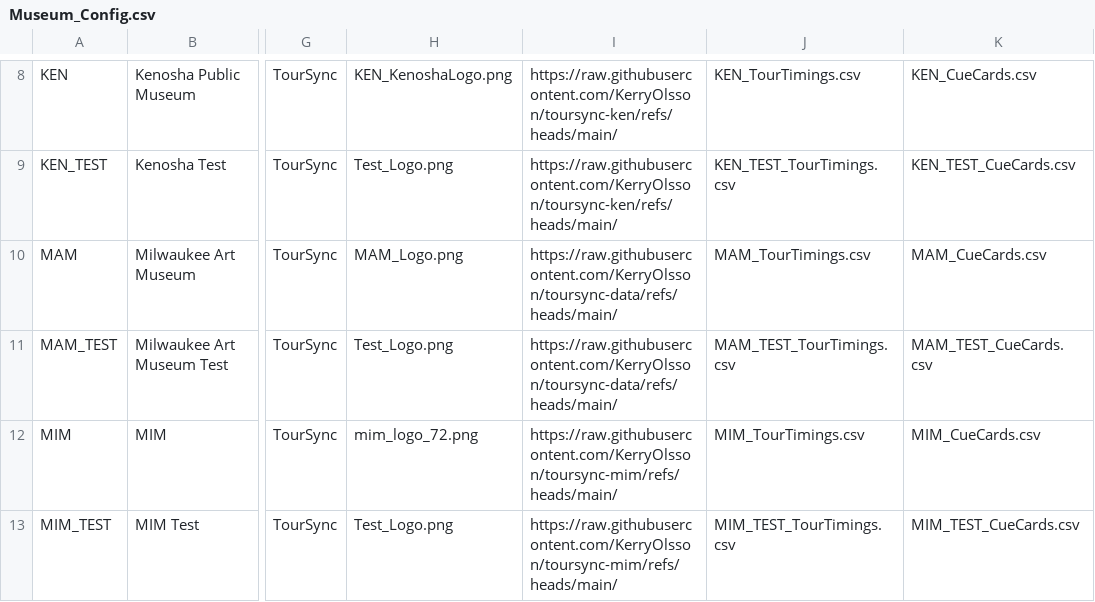
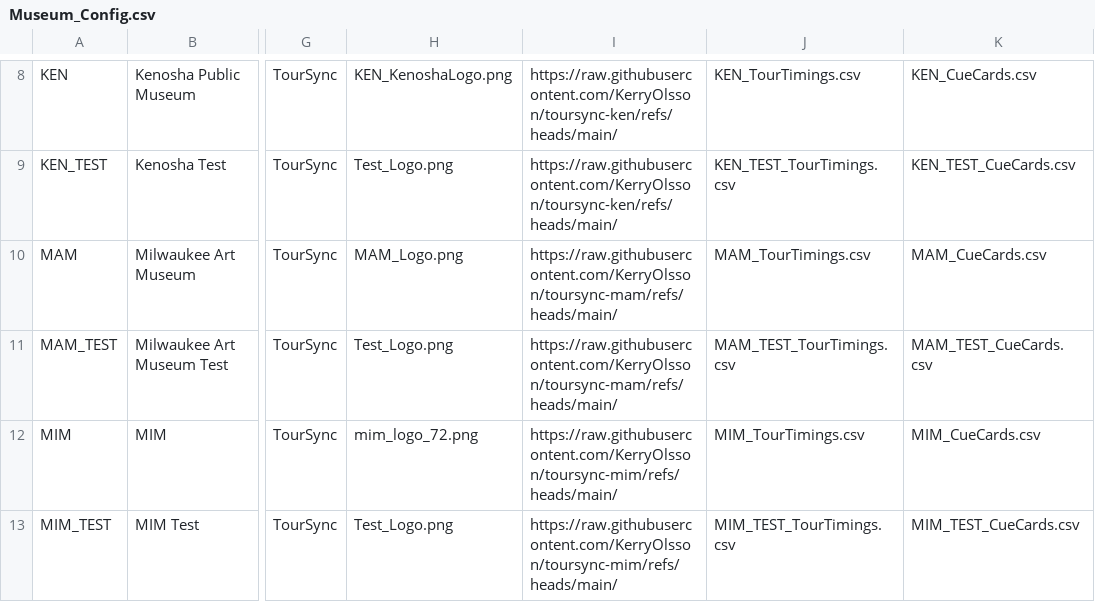
Before and after one commit to KerryOlsson/toursync-data, a CSV file: Museum_Config.csv, drawn as a sheet; only a part is shown, gaps mark what is left out; the diff names each change by its address in the sheet, - before the commit and + after, or states it on an @@ line.

Commit message:
Museum Config publish V1.10 • 18 rows • Jul 4, 2026 at 10:57 AM

```diff
--- a/Museum_Config.csv
+++ b/Museum_Config.csv
-I10:I11: https://raw.githubusercontent.com/KerryOlsson/toursync-data/refs/heads/main/
+I10:I11: https://raw.githubusercontent.com/KerryOlsson/toursync-mam/refs/heads/main/
```
